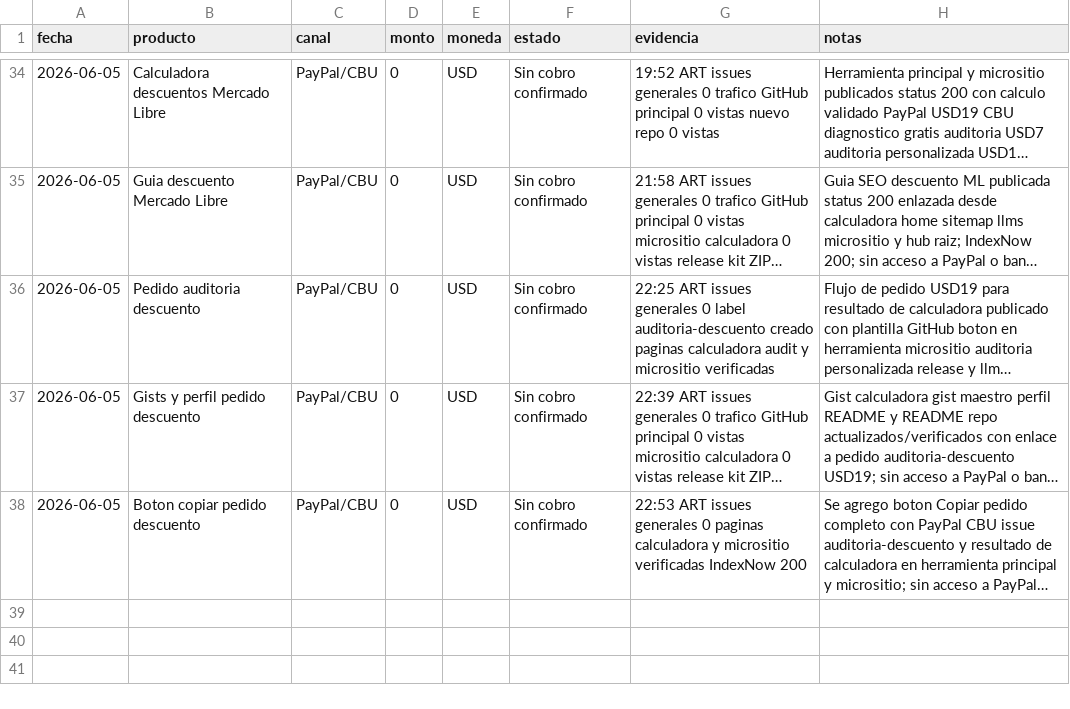
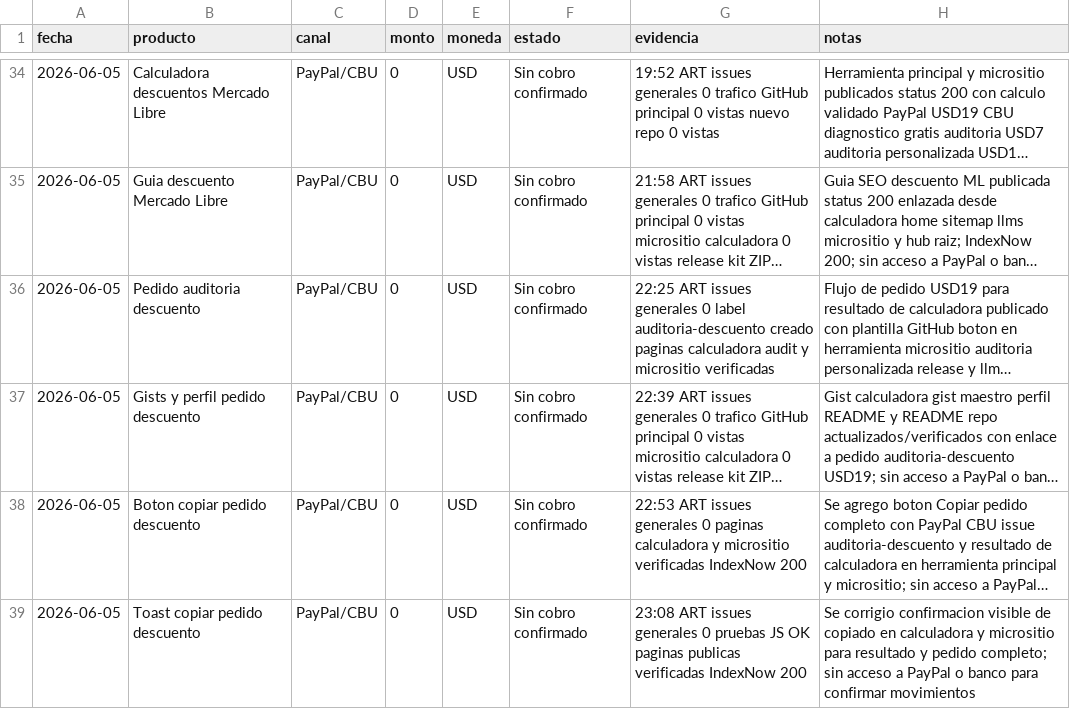
Before and after one commit to bozicovichsantiago20-oss/kit-vendedor-express, a CSV file: operacion/registro-cobros.csv, drawn as a sheet; only a part is shown, gaps mark what is left out; long unchanged cells end in …; the diff names each change by its address in the sheet, - before the commit and + after, or states it on an @@ line.

```diff
--- a/operacion/registro-cobros.csv
+++ b/operacion/registro-cobros.csv
+row 39: 2026-06-05 | Toast copiar pedido descuento | PayPal/CBU | 0 | USD | Sin cobro confirmado | 23:08 ART issues generales 0 pruebas JS OK paginas publicas verificadas IndexNow 200 | Se corrigio confirmacion visible de copiado en calculadora y micrositio para resultado y pedido completo; sin acceso a PayPal o banco para confirmar movimientos
```
Also changed, not shown: operacion/canales-distribucion.csv, 1 other file.
